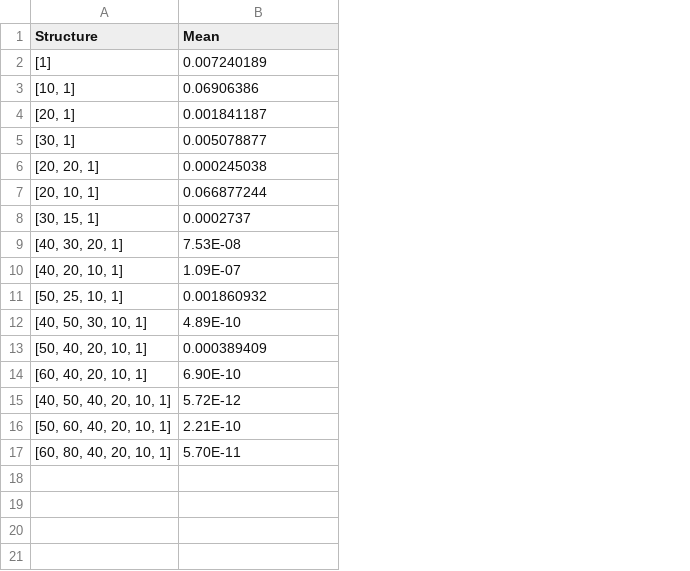
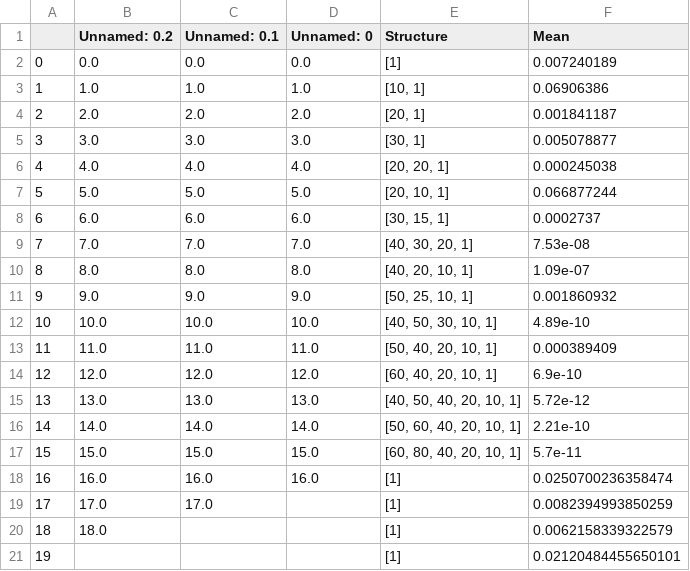
Before and after one commit to DylanHarrison1/Geopolitics-ML-model, a CSV file: Results/modelResults.csv, drawn as a sheet; addresses are those after the commit; the diff names each change by its address in the sheet, - before the commit and + after, or states it on an @@ line.

```diff
--- a/Results/modelResults.csv
+++ b/Results/modelResults.csv
+column A, rows 2-17: 0 | 1 | 2 | 3 | 4 | 5 | 6 | 7 | 8 | 9 | 10 | 11 | 12 | 13 | 14 | 15
+column B (Unnamed: 0.2), rows 2-17: 0.0 | 1.0 | 2.0 | 3.0 | 4.0 | 5.0 | 6.0 | 7.0 | 8.0 | 9.0 | 10.0 | 11.0 | 12.0 | 13.0 | 14.0 | 15.0
+column C (Unnamed: 0.1), rows 2-17: 0.0 | 1.0 | 2.0 | 3.0 | 4.0 | 5.0 | 6.0 | 7.0 | 8.0 | 9.0 | 10.0 | 11.0 | 12.0 | 13.0 | 14.0 | 15.0
+column D (Unnamed: 0), rows 2-17: 0.0 | 1.0 | 2.0 | 3.0 | 4.0 | 5.0 | 6.0 | 7.0 | 8.0 | 9.0 | 10.0 | 11.0 | 12.0 | 13.0 | 14.0 | 15.0
-F9 (Mean): 7.53E-08
+F9 (Mean): 7.53e-08
-F10 (Mean): 1.09E-07
+F10 (Mean): 1.09e-07
-F12 (Mean): 4.89E-10
+F12 (Mean): 4.89e-10
-F14 (Mean): 6.90E-10
+F14 (Mean): 6.9e-10
-F15 (Mean): 5.72E-12
+F15 (Mean): 5.72e-12
-F16 (Mean): 2.21E-10
+F16 (Mean): 2.21e-10
-F17 (Mean): 5.70E-11
+F17 (Mean): 5.7e-11
+row 18: 16 | 16.0 | 16.0 | 16.0 | [1] | 0.0250700236358474
+row 19: 17 | 17.0 | 17.0 |  | [1] | 0.0082394993850259
+row 20: 18 | 18.0 |  |  | [1] | 0.0062158339322579
+row 21: 19 |  |  |  | [1] | 0.02120484455650101
```
Also changed, not shown: 3 other files.
